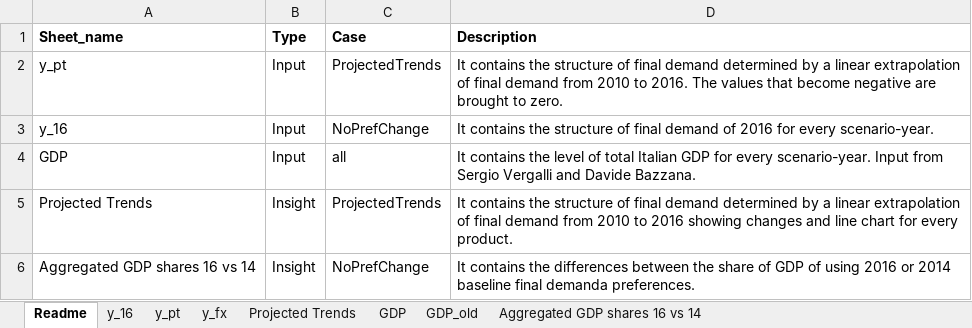
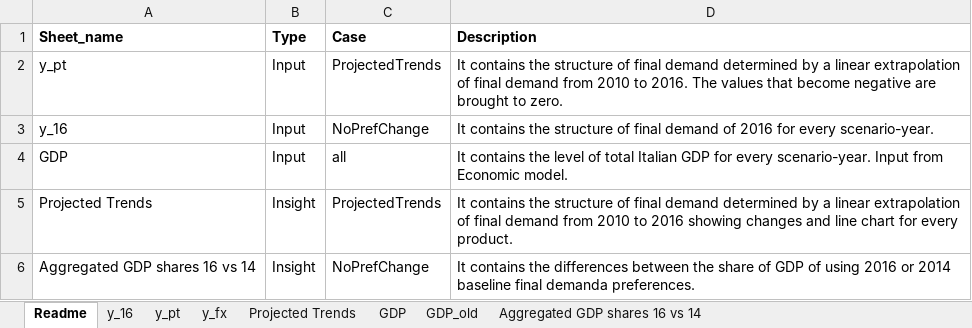
Before and after one commit to nigolred/COVID-19_Impact_on_Italian_GDP, an Excel workbook: Inputs/Inputs.xlsx, sheet Readme, drawn as a sheet; values as stored, in another font and other column widths than the file's, no borders; the diff names each change by its address in the sheet, - before the commit and + after, or states it on an @@ line.

```diff
--- a/Inputs/Inputs.xlsx (sheet Readme)
+++ b/Inputs/Inputs.xlsx (sheet Readme)
-D4 (Description): …Input from Sergio Vergalli and Davide Bazzana.
+D4 (Description): …Input from Economic model.
```
Also changed, not shown: Conceptual_model.xlsx, Database/Italy_2014_SUT.xlsx, 28 other files.
